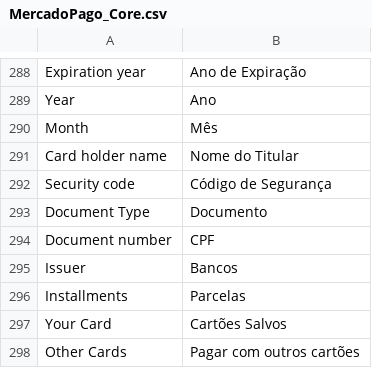
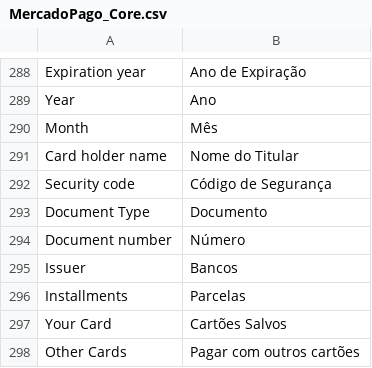
Before and after one commit to 25Watts/magento1_mercadopago, a CSV file: app/locale/pt_BR/MercadoPago_Core.csv, drawn as a sheet; only a part is shown, gaps mark what is left out; the diff covers the shown part only.

```diff
--- a/app/locale/pt_BR/MercadoPago_Core.csv
+++ b/app/locale/pt_BR/MercadoPago_Core.csv
@@ -298,3 +298,3 @@
 "Document Type", "Documento"
-"Document number", "CPF"
+"Document number", "Número"
 "Issuer", "Bancos"
```
Also changed, not shown: 4 added rows and 4 edited cells elsewhere in this file, app/locale/es_AR/MercadoPago_Core.csv, app/locale/es_ES/MercadoPago_Core.csv, 26 other files.
